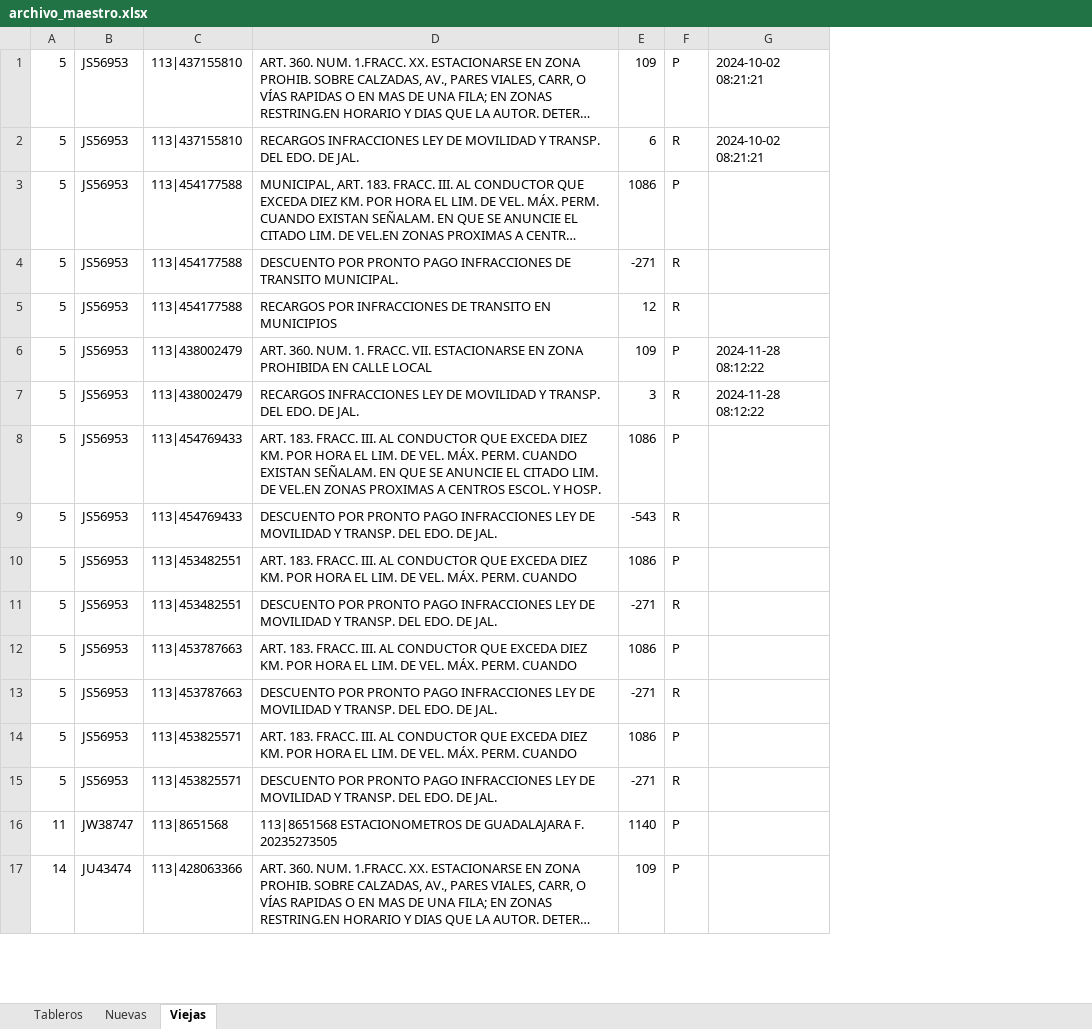
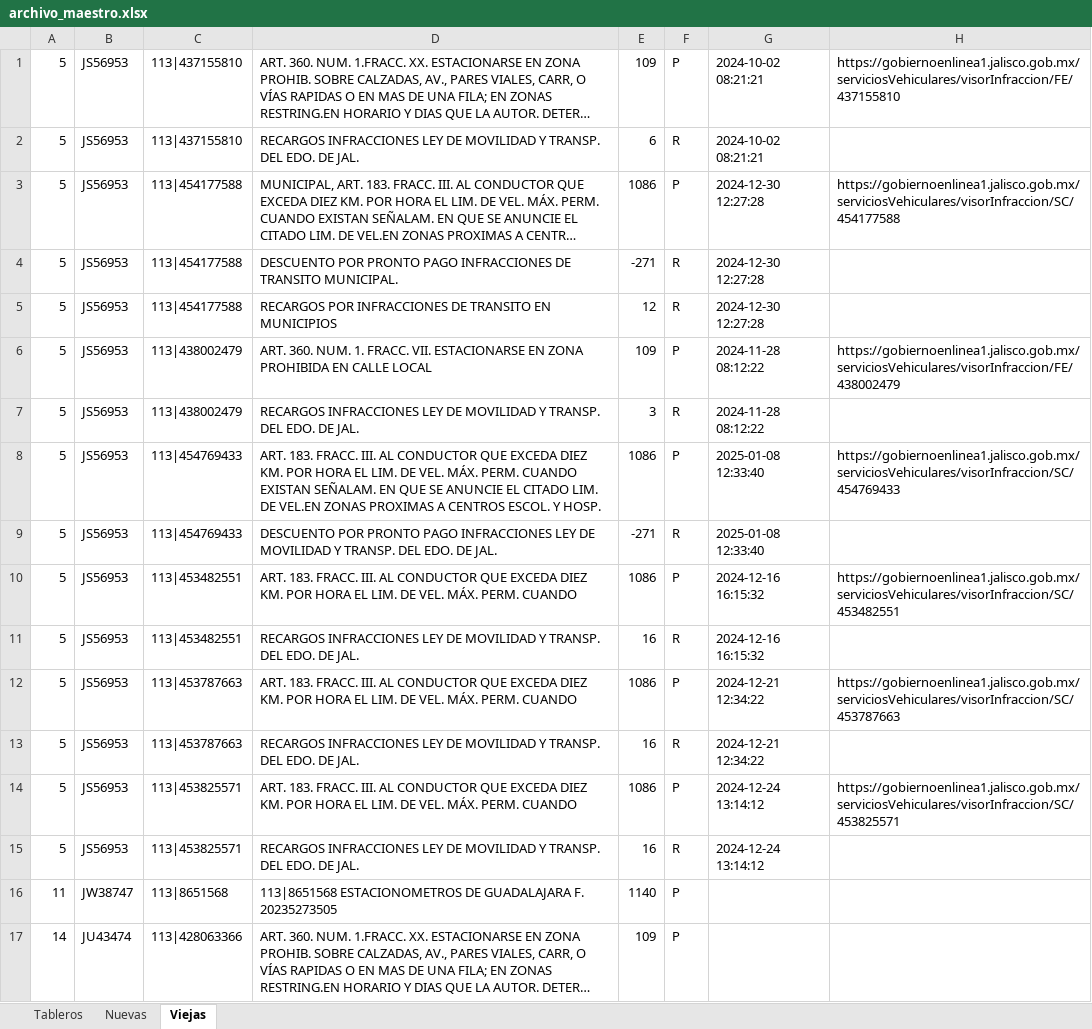
Before and after one commit to kikesantana52/adeudo-vehicular, an Excel workbook: archivo_maestro.xlsx, sheet Viejas, drawn as a sheet; only a part is shown; long unchanged cells end in …; values as stored, in another font and other column widths than the file's, no borders; the diff covers the shown part only; the diff names each change by its address in the sheet, - before the commit and + after, or states it on an @@ line.

Commit message:
Guardar servicios por excel

```diff
--- a/archivo_maestro.xlsx (sheet Viejas)
+++ b/archivo_maestro.xlsx (sheet Viejas)
+column H, rows 1-14: https://gobiernoenlinea1.jalisco.gob.mx/serviciosVehiculares/visorInfraccion/FE/437155810 |  | https://gobiernoenlinea1.jalisco.gob.mx/serviciosVehiculares/visorInfraccion/SC/454177588 |  |  | https://gobiernoenlinea1.jalisco.gob.mx/serviciosVehiculares/visorInfraccion/FE/438002479 |  | https://gobiernoenlinea1.jalisco.gob.mx/serviciosVehiculares/visorInfraccion/SC/454769433 |  | https://gobiernoenlinea1.jalisco.gob.mx/serviciosVehiculares/visorInfraccion/SC/453482551 |  | https://gobiernoenlinea1.jalisco.gob.mx/serviciosVehiculares/visorInfraccion/SC/453787663 |  | https://gobiernoenlinea1.jalisco.gob.mx/serviciosVehiculares/visorInfraccion/SC/453825571
-G3:G5: (empty)
+G3:G5: 2024-12-30 12:27:28
-G8:G9: (empty)
+G8:G9: 2025-01-08 12:33:40
-E9: -543
+E9: -271
-G10:G11: (empty)
+G10:G11: 2024-12-16 16:15:32
-D11: DESCUENTO POR PRONTO PAGO INFRACCIONES LEY…
+D11: RECARGOS INFRACCIONES LEY…
-E11: -271
+E11: 16
-G12:G13: (empty)
+G12:G13: 2024-12-21 12:34:22
-D13: DESCUENTO POR PRONTO PAGO INFRACCIONES LEY…
+D13: RECARGOS INFRACCIONES LEY…
-E13: -271
+E13: 16
-G14:G15: (empty)
+G14:G15: 2024-12-24 13:14:12
-D15: DESCUENTO POR PRONTO PAGO INFRACCIONES LEY…
+D15: RECARGOS INFRACCIONES LEY…
-E15: -271
+E15: 16
```
Also changed, not shown: 3 added rows, 3 removed rows and 44 edited cells elsewhere in this sheet, sheet Nuevas, 7 other files.
